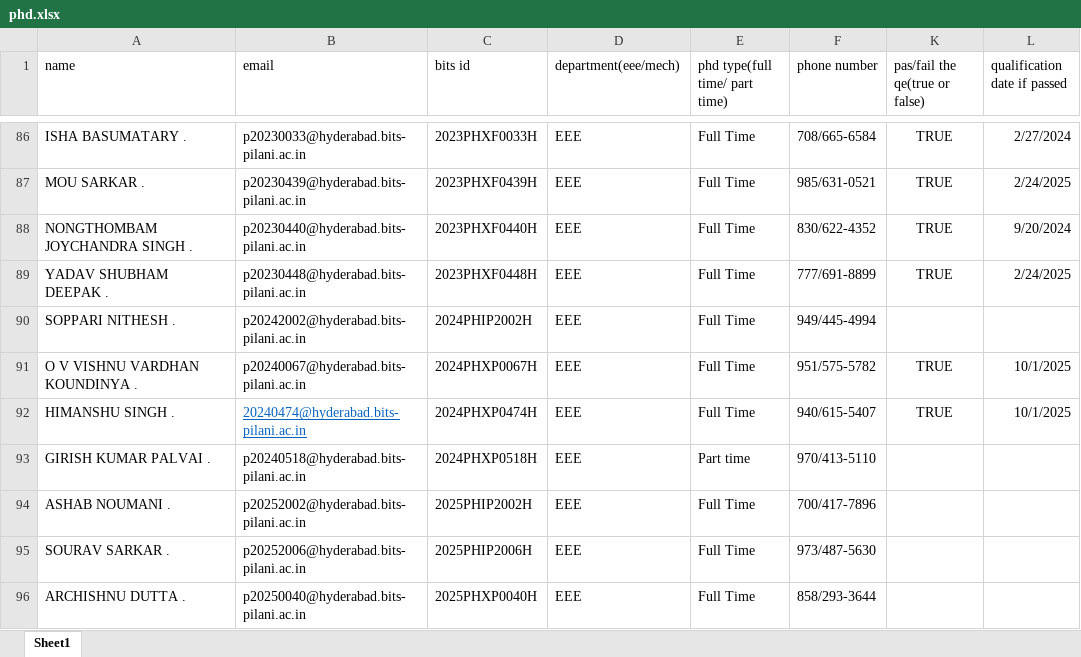
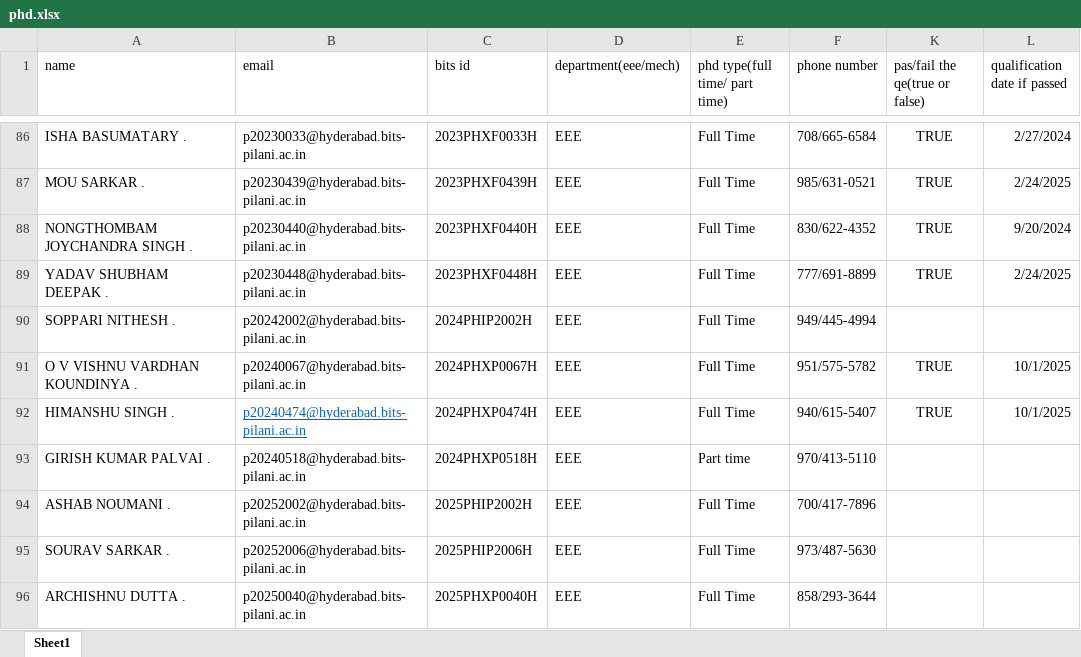
Before and after one commit to bphcerp/BPHC-Dept-IMS, an Excel workbook: server/scripts/phd.xlsx, sheet Sheet1, drawn as a sheet; only a part is shown, gaps mark what is left out; values as stored, in another font and other column widths than the file's, no borders; table styles not drawn; the diff names each change by its address in the sheet, - before the commit and + after, or states it on an @@ line.

Commit message:
changed these files: phd.xlsx

```diff
--- a/server/scripts/phd.xlsx (sheet Sheet1)
+++ b/server/scripts/phd.xlsx (sheet Sheet1)
-B92 (email): 20240474@hyderabad.bits-pilani.ac.in
+B92 (email): p20240474@hyderabad.bits-pilani.ac.in
```
